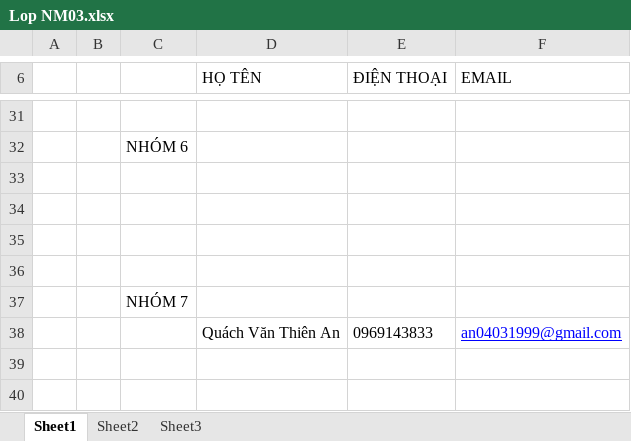
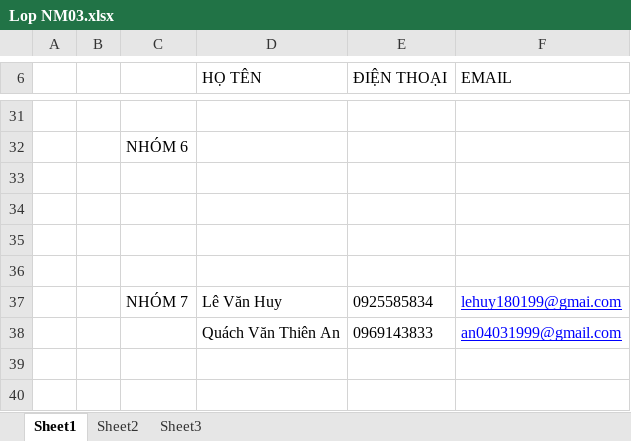
Before and after one commit to mynameissss/NM03_NHOM7, an Excel workbook: Lop NM03.xlsx, sheet Sheet1, drawn as a sheet; only a part is shown, gaps mark what is left out; values as stored, in another font and other column widths than the file's, no borders; removed rows and columns are numbered as before the commit, all else as after; the diff names each change by its address in the sheet, - before the commit and + after, or states it on an @@ line.

Commit message:
ádasdas
ádasdasd

```diff
--- a/Lop NM03.xlsx (sheet Sheet1)
+++ b/Lop NM03.xlsx (sheet Sheet1)
-row 37:  |  | NHÓM 7
+row 37:  |  | NHÓM 7 | Lê Văn Huy | 0925585834 | lehuy180199@gmai.com
```
